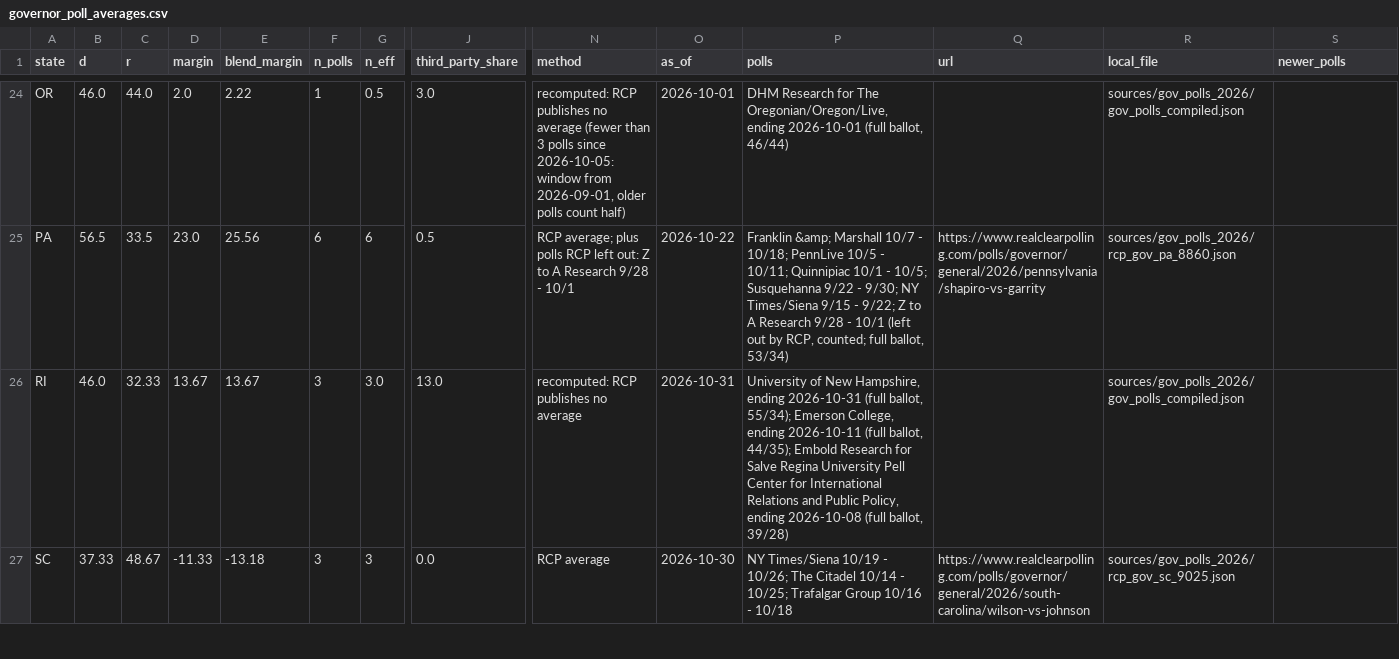
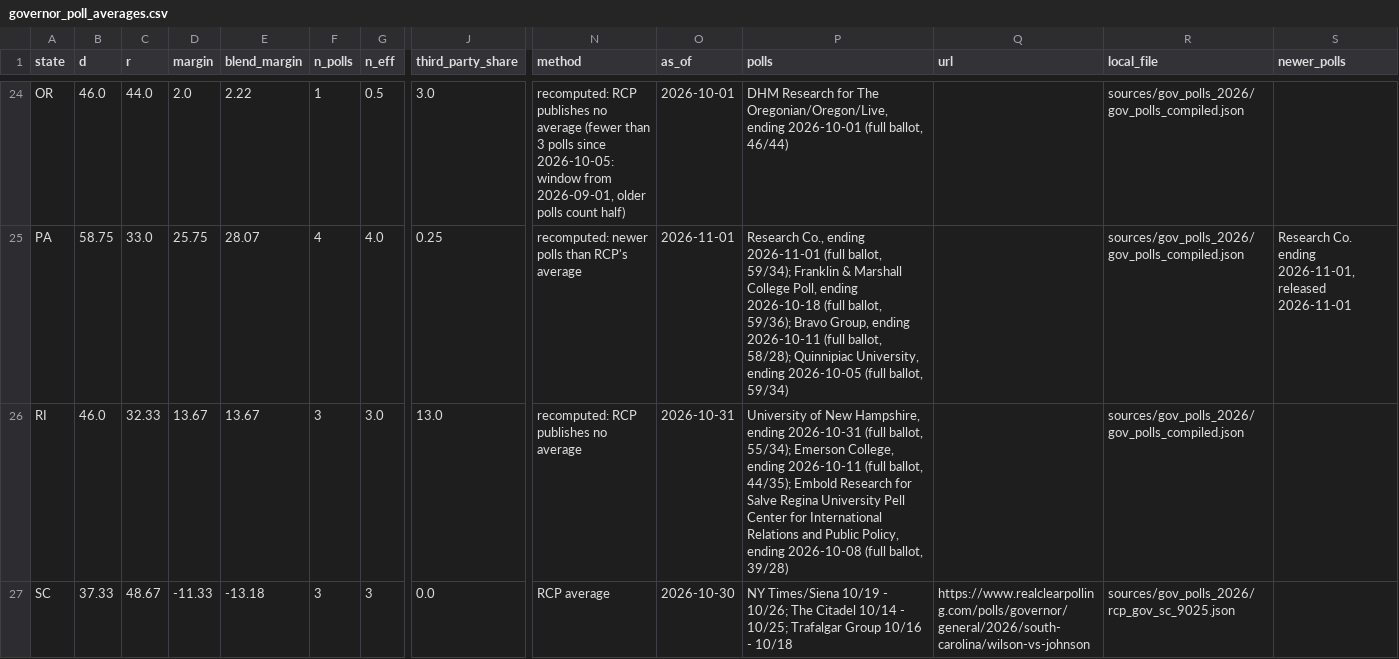
Before and after one commit to tcbDNA/house-2026, a CSV file: backend/data/governor_poll_averages.csv, drawn as a sheet; only a part is shown, gaps mark what is left out; the diff covers the shown part only; the diff names each change by its address in the sheet, - before the commit and + after, or states it on an @@ line.

```diff
--- a/backend/data/governor_poll_averages.csv
+++ b/backend/data/governor_poll_averages.csv
-B25 (d): 56.5
+B25 (d): 58.75
-C25 (r): 33.5
+C25 (r): 33.0
-D25 (margin): 23.0
+D25 (margin): 25.75
-E25 (blend_margin): 25.56
+E25 (blend_margin): 28.07
-F25 (n_polls): 6
+F25 (n_polls): 4
-G25 (n_eff): 6
+G25 (n_eff): 4.0
-J25 (third_party_share): 0.5
+J25 (third_party_share): 0.25
-N25 (method): RCP average; plus polls RCP left out: Z to A Research 9/28 - 10/1
+N25 (method): recomputed: newer polls than RCP's average
-O25 (as_of): 2026-10-22
+O25 (as_of): 2026-11-01
-P25 (polls): Franklin &amp; Marshall 10/7 - 10/18; PennLive 10/5 - 10/11; Quinnipiac 10/1 - 10/5; Susquehanna 9/22 - 9/30; NY Times/Siena 9/15 - 9/22; Z to A Research 9/28 - 10/1 (left out by RCP, counted; full ballot, 53/34)
+P25 (polls): Research Co., ending 2026-11-01 (full ballot, 59/34); Franklin & Marshall College Poll, ending 2026-10-18 (full ballot, 59/36); Bravo Group, ending 2026-10-11 (full ballot, 58/28); Quinnipiac University, ending 2026-10-05 (full ballot, 59/34)
-Q25 (url): https://www.realclearpolling.com/polls/governor/general/2026/pennsylvania/shapiro-vs-garrity
+Q25 (url): (empty)
-R25 (local_file): sources/gov_polls_2026/rcp_gov_pa_8860.json
+R25 (local_file): sources/gov_polls_2026/gov_polls_compiled.json
-S25 (newer_polls): (empty)
+S25 (newer_polls): Research Co. ending 2026-11-01, released 2026-11-01
```
Also changed, not shown: 55 edited cells elsewhere in this file, backend/analysis/comparison.csv, backend/data/senate_poll_averages.csv, 18 other files.
